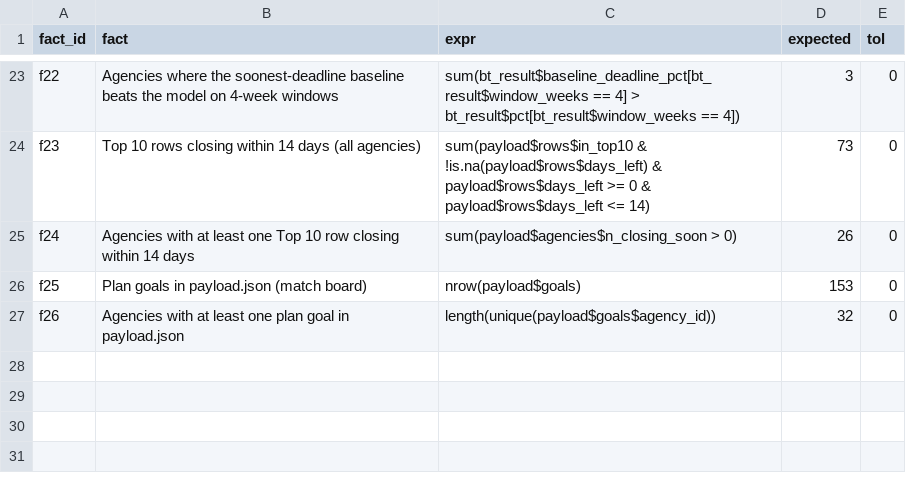
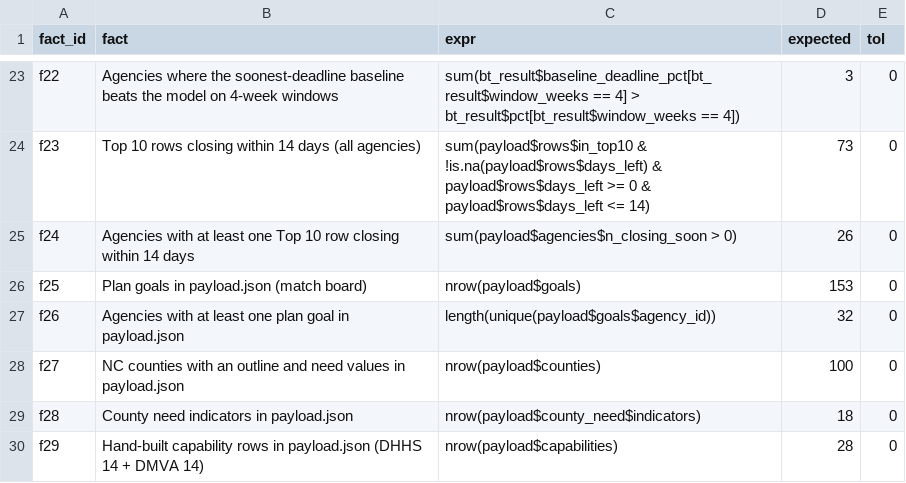
Before and after one commit to KApolloL/SolveAThon_2026, a CSV file: Finalists/data/manual/facts.csv, drawn as a sheet; only a part is shown, gaps mark what is left out.

```diff
--- a/Finalists/data/manual/facts.csv
+++ b/Finalists/data/manual/facts.csv
@@ -27 +27,4 @@ f25,Plan goals in payload.json (match board),"nrow(payload$goals)",153,0
 f26,Agencies with at least one plan goal in payload.json,"length(unique(payload$goals$agency_id))",32,0
+f27,NC counties with an outline and need values in payload.json,"nrow(payload$counties)",100,0
+f28,County need indicators in payload.json,"nrow(payload$county_need$indicators)",18,0
+f29,Hand-built capability rows in payload.json (DHHS 14 + DMVA 14),"nrow(payload$capabilities)",28,0
```
Also changed, not shown: 7 other files.
